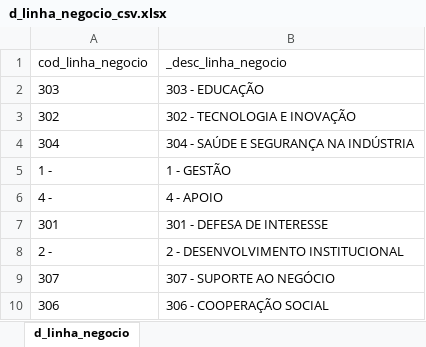
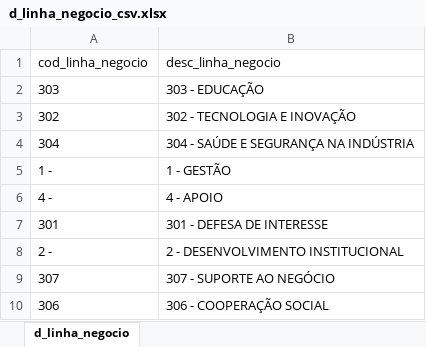
Before and after one commit to pauloeferreira/TCC, an Excel workbook: Base de dados/d_linha_negocio_csv.xlsx, sheet d_linha_negocio, drawn as a sheet; values as stored, in another font and other column widths than the file's, no borders; the diff names each change by its address in the sheet, - before the commit and + after, or states it on an @@ line.

```diff
--- a/Base de dados/d_linha_negocio_csv.xlsx (sheet d_linha_negocio)
+++ b/Base de dados/d_linha_negocio_csv.xlsx (sheet d_linha_negocio)
-B1: _desc_linha_negocio
+B1: desc_linha_negocio
```
Also changed, not shown: Base de dados/d_linha_negocio.xlsx, 1 other file.
